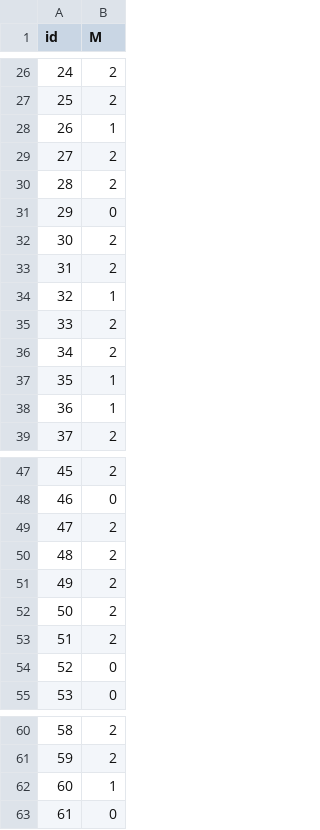
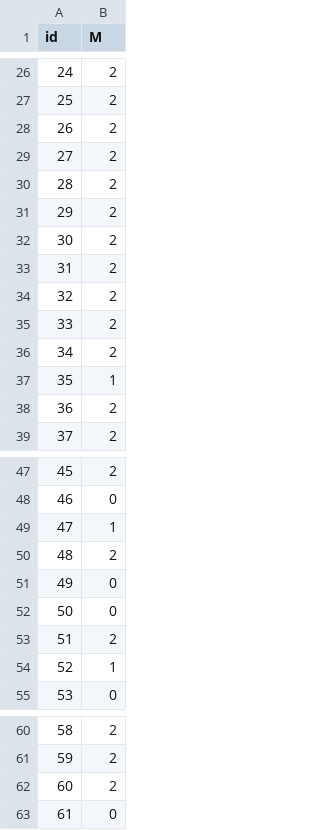
Before and after one commit to rebeccazyr/analogy_text, a CSV file: artifacts/frozen/metaphoricity_predictions.csv, drawn as a sheet; only a part is shown, gaps mark what is left out; the diff covers the shown part only.

```diff
--- a/artifacts/frozen/metaphoricity_predictions.csv
+++ b/artifacts/frozen/metaphoricity_predictions.csv
@@ -27,9 +27,9 @@ id,M
 25,2
-26,1
+26,2
 27,2
 28,2
-29,0
+29,2
 30,2
 31,2
-32,1
+32,2
 33,2
@@ -37,3 +37,3 @@ id,M
 35,1
-36,1
+36,2
 37,2
@@ -48,8 +48,8 @@ id,M
 46,0
-47,2
+47,1
 48,2
-49,2
-50,2
+49,0
+50,0
 51,2
-52,0
+52,1
 53,0
@@ -61,3 +61,3 @@ id,M
 59,2
-60,1
+60,2
 61,0
```
Also changed, not shown: 4 edited cells elsewhere in this file, artifacts/frozen/mapping_strength_predictions.csv, 20 other files.
